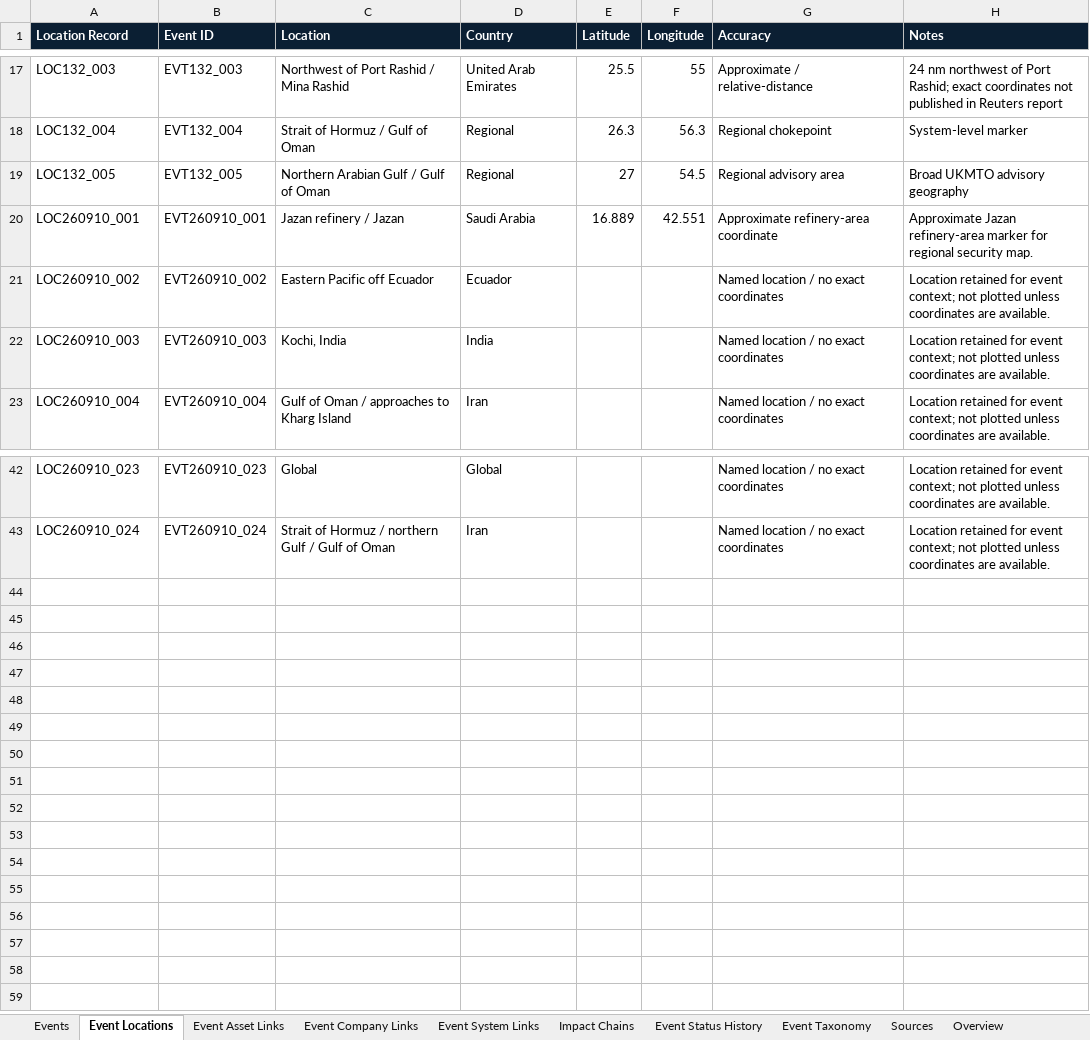
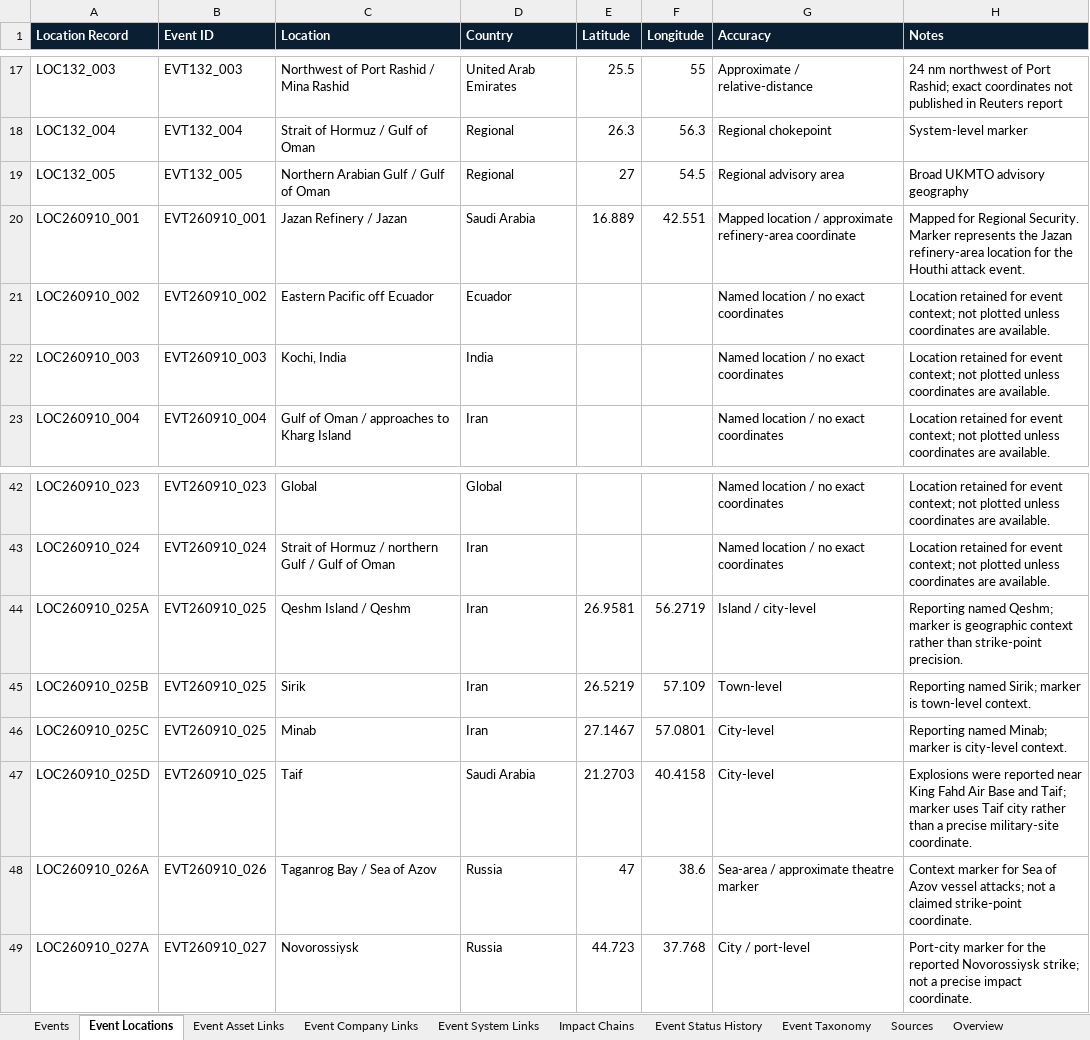
Before and after one commit to PNCIntel/pc-maritime-monitor, an Excel workbook: 13_events_hazards.xlsx, sheet Event Locations, drawn as a sheet; only a part is shown, gaps mark what is left out; values as stored, in another font and other column widths than the file's, no borders; the diff names each change by its address in the sheet, - before the commit and + after, or states it on an @@ line.

```diff
--- a/13_events_hazards.xlsx (sheet Event Locations)
+++ b/13_events_hazards.xlsx (sheet Event Locations)
-C20 (Location): Jazan refinery / Jazan
+C20 (Location): Jazan Refinery / Jazan
-G20 (Accuracy): Approximate refinery-area coordinate
+G20 (Accuracy): Mapped location / approximate refinery-area coordinate
-H20 (Notes): Approximate Jazan refinery-area marker for regional security map.
+H20 (Notes): Mapped for Regional Security. Marker represents the Jazan refinery-area location for the Houthi attack event.
+row 44: LOC260910_025A | EVT260910_025 | Qeshm Island / Qeshm | Iran | 26.9581 | 56.2719 | Island / city-level | Reporting named Qeshm; marker is geographic context rather than strike-point precision.
+row 45: LOC260910_025B | EVT260910_025 | Sirik | Iran | 26.5219 | 57.109 | Town-level | Reporting named Sirik; marker is town-level context.
+row 46: LOC260910_025C | EVT260910_025 | Minab | Iran | 27.1467 | 57.0801 | City-level | Reporting named Minab; marker is city-level context.
+row 47: LOC260910_025D | EVT260910_025 | Taif | Saudi Arabia | 21.2703 | 40.4158 | City-level | Explosions were reported near King Fahd Air Base and Taif; marker uses Taif city rather than a precise military-site coordinate.
+row 48: LOC260910_026A | EVT260910_026 | Taganrog Bay / Sea of Azov | Russia | 47 | 38.6 | Sea-area / approximate theatre marker | Context marker for Sea of Azov vessel attacks; not a claimed strike-point coordinate.
+row 49: LOC260910_027A | EVT260910_027 | Novorossiysk | Russia | 44.723 | 37.768 | City / port-level | Port-city marker for the reported Novorossiysk strike; not a precise impact coordinate.
```
Also changed, not shown: sheet Events, sheet Impact Chains, sheet Event Asset Links, sheet Event System Links, sheet Sources, 02_maritime.xlsx, 10_sources_evidence.xlsx, 1 other file.
